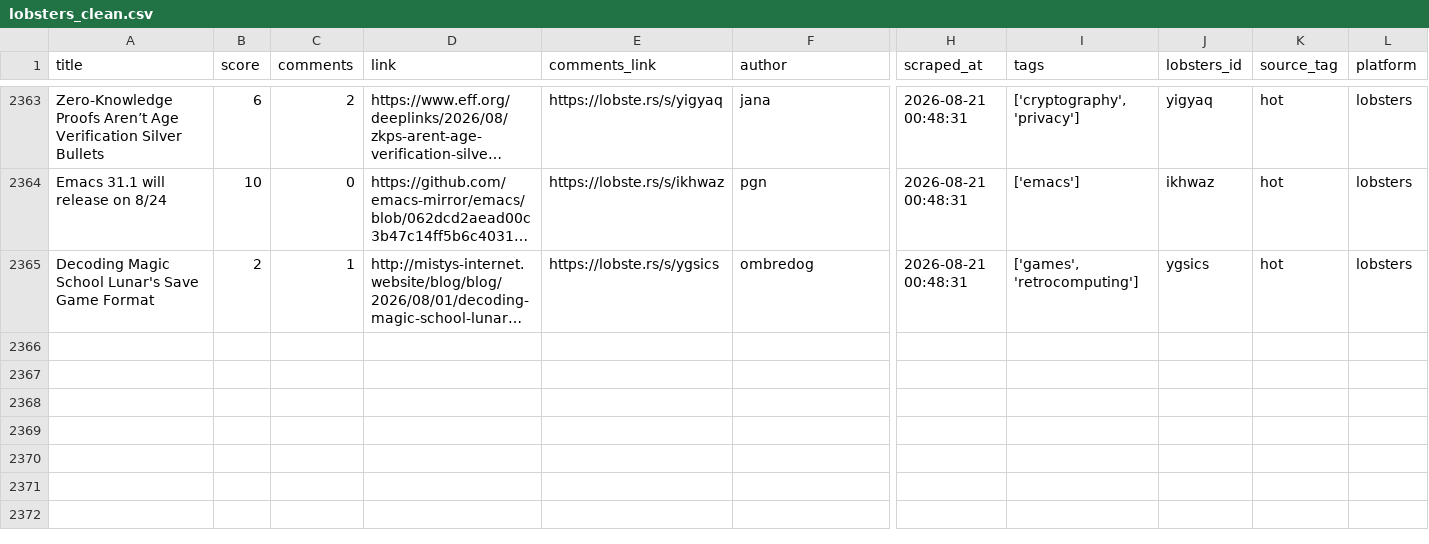
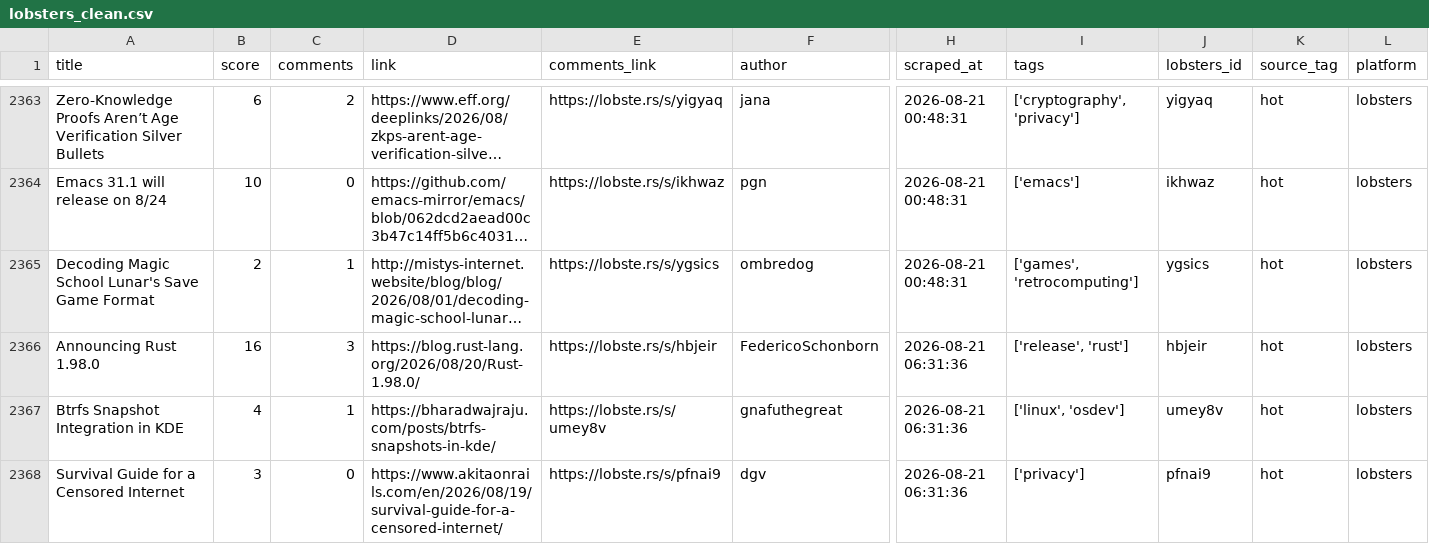
Before and after one commit to Mohammad-Khalil0/Tech-Community-Insights, a CSV file: clean_data/lobsters_clean.csv, drawn as a sheet; only a part is shown, gaps mark what is left out; long unchanged cells end in …; rows hold the shown columns only; the diff names each change by its address in the sheet, - before the commit and + after, or states it on an @@ line.

```diff
--- a/clean_data/lobsters_clean.csv
+++ b/clean_data/lobsters_clean.csv
+row 2366: Announcing Rust 1.98.0 | 16 | 3 | https://blog.rust-lang.org/2026/08/20/Rust-1.98.0/ | https://lobste.rs/s/hbjeir | FedericoSchonborn | 2026-08-21 06:31:36 | ['release', 'rust'] | hbjeir | hot | lobsters
+row 2367: Btrfs Snapshot Integration in KDE | 4 | 1 | https://bharadwajraju.com/posts/btrfs-snapshots-in-kde/ | https://lobste.rs/s/umey8v | gnafuthegreat | 2026-08-21 06:31:36 | ['linux', 'osdev'] | umey8v | hot | lobsters
+row 2368: Survival Guide for a Censored Internet | 3 | 0 | https://www.akitaonrails.com/en/2026/08/19/survival-guide-for-a-censored-internet/ | https://lobste.rs/s/pfnai9 | dgv | 2026-08-21 06:31:36 | ['privacy'] | pfnai9 | hot | lobsters
```
Also changed, not shown: clean_data/hn_cleaned.csv, 9 other files.
